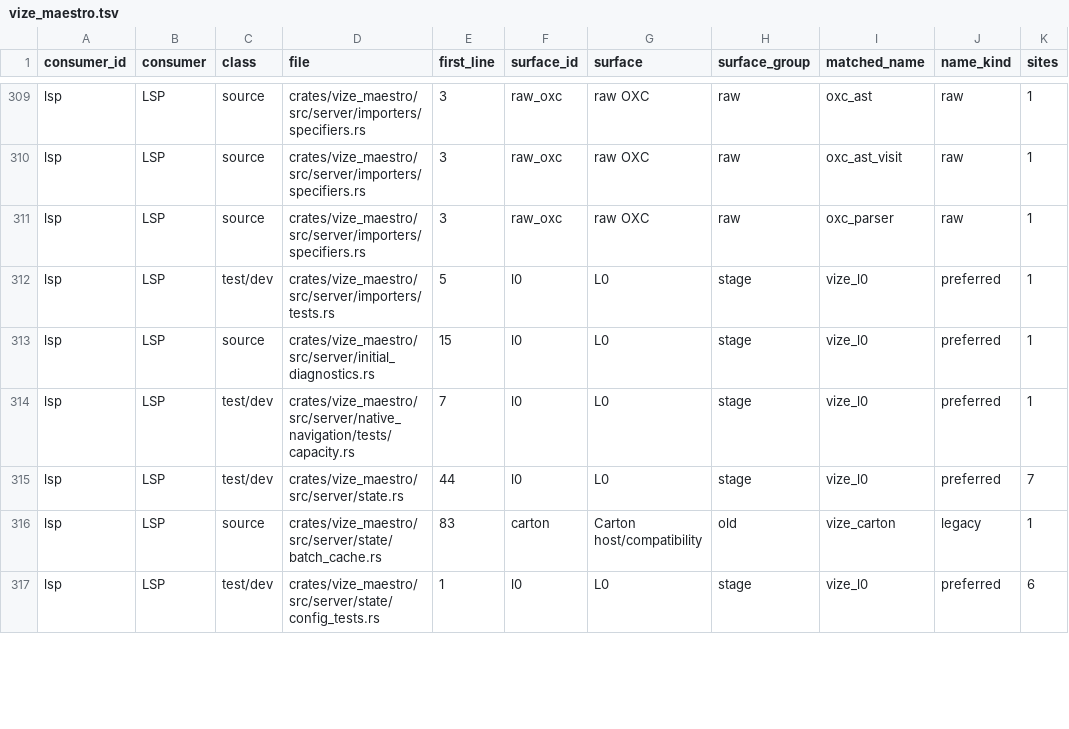
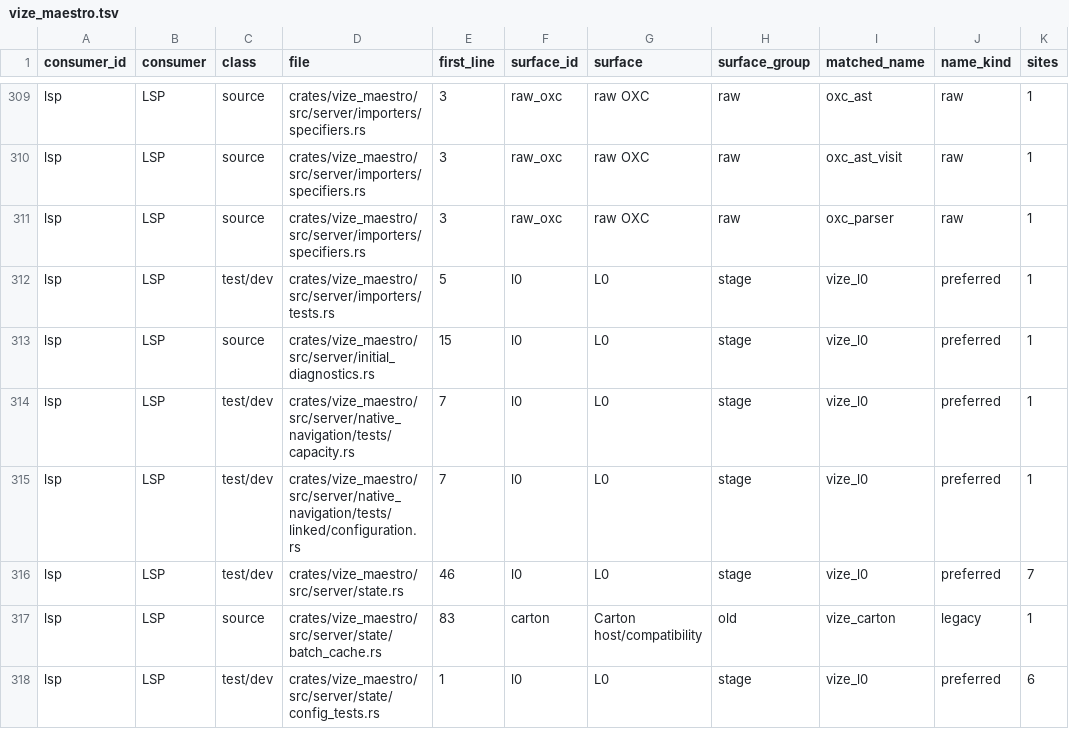
Before and after one commit to Hebilicious/vize, a TSV file: docs/davinci/plan/consumer-migration-surfaces/lsp/vize_maestro.tsv, drawn as a sheet; only a part is shown, gaps mark what is left out; the diff covers the shown part only.

Commit message:
fix(maestro): reject stale native linked editing configurations (#7737)
* refactor(maestro): isolate configuration read helpers

* refactor(maestro): isolate existing navigation worker admission

* fix(maestro): bind native linked editing to coherent configuration

* docs(maestro): record native configuration custody and validation limits

* fix(maestro): import navigation cache URL type

* docs(maestro): explain the original pending RPC boundary

* fix(maestro): keep the obsolete Names selector test-only

```diff
--- a/docs/davinci/plan/consumer-migration-surfaces/lsp/vize_maestro.tsv
+++ b/docs/davinci/plan/consumer-migration-surfaces/lsp/vize_maestro.tsv
@@ -314,3 +314,4 @@ lsp	LSP	source	crates/vize_maestro/src/server/initial_diagnostics.rs	15	l0	L0	st
 lsp	LSP	test/dev	crates/vize_maestro/src/server/native_navigation/tests/capacity.rs	7	l0	L0	stage	vize_l0	preferred	1
-lsp	LSP	test/dev	crates/vize_maestro/src/server/state.rs	44	l0	L0	stage	vize_l0	preferred	7
+lsp	LSP	test/dev	crates/vize_maestro/src/server/native_navigation/tests/linked/configuration.rs	7	l0	L0	stage	vize_l0	preferred	1
+lsp	LSP	test/dev	crates/vize_maestro/src/server/state.rs	46	l0	L0	stage	vize_l0	preferred	7
 lsp	LSP	source	crates/vize_maestro/src/server/state/batch_cache.rs	83	carton	Carton host/compatibility	old	vize_carton	legacy	1
```
Also changed, not shown: 4 added rows and 8 edited cells elsewhere in this file, 23 other files.
